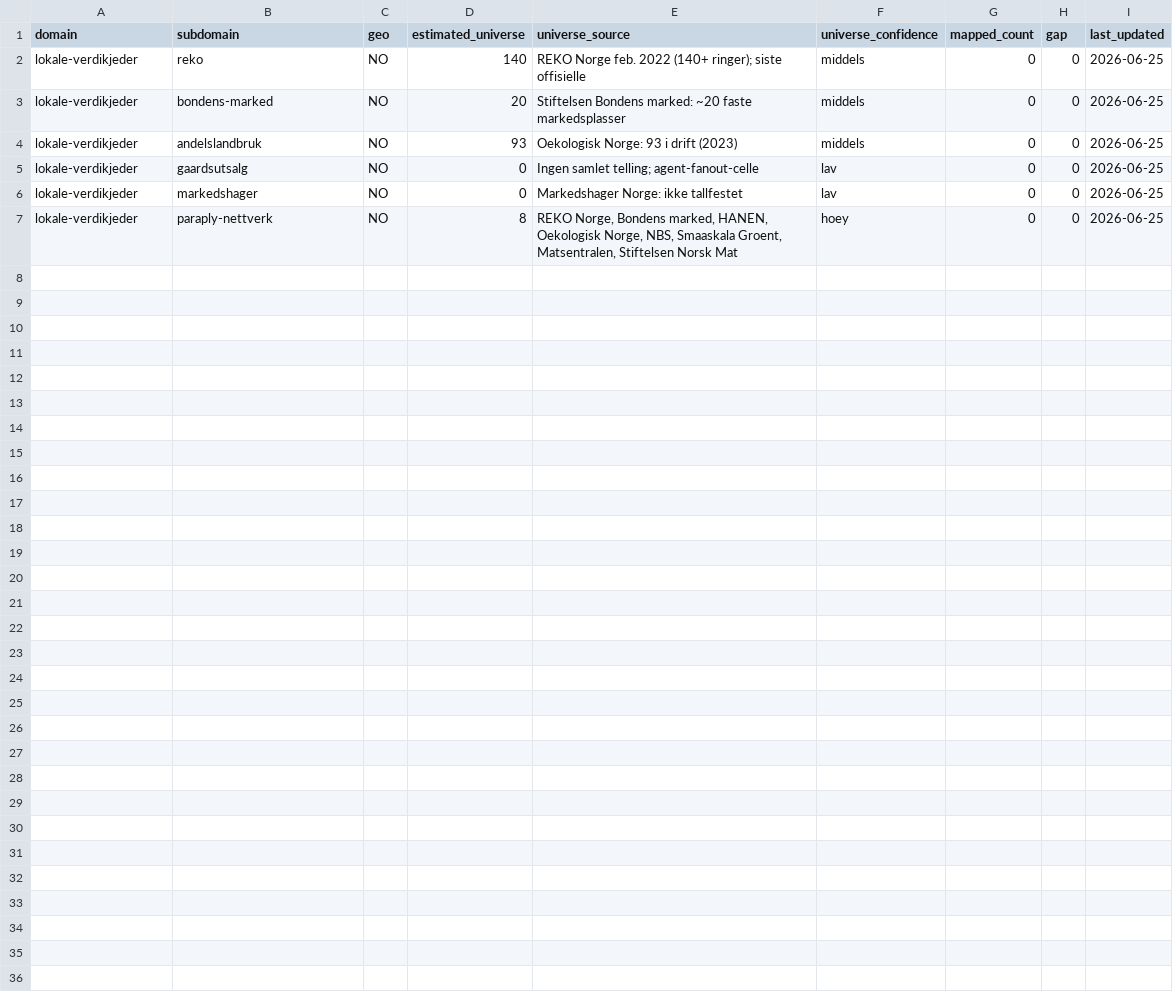
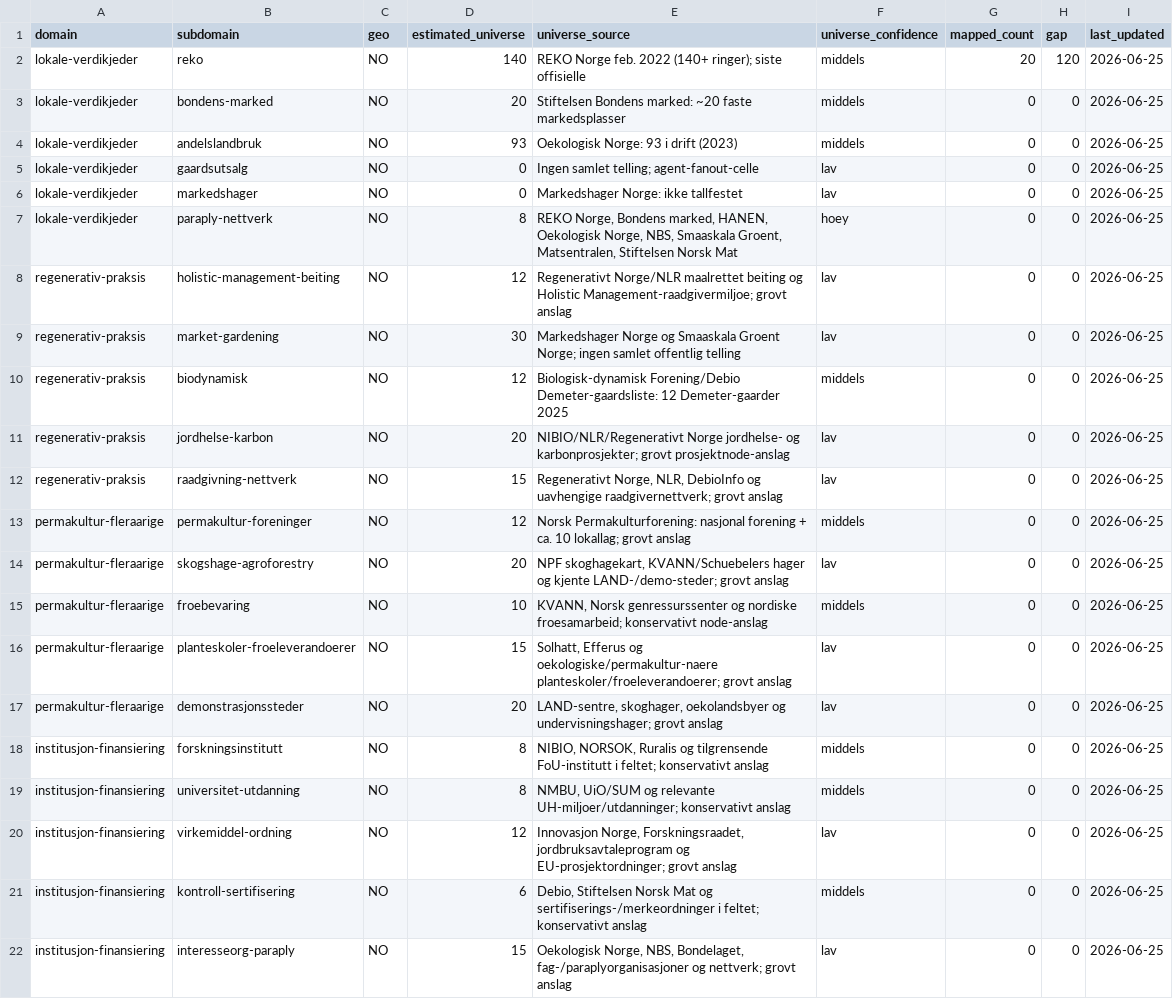
Before and after one commit to justaride/food-systems-2026, a CSV file: research/_status/domene-dekningsbok.csv, drawn as a sheet.

Commit message:
research(domene): map reko coverage cell

```diff
--- a/research/_status/domene-dekningsbok.csv
+++ b/research/_status/domene-dekningsbok.csv
@@ -1,3 +1,3 @@
 domain,subdomain,geo,estimated_universe,universe_source,universe_confidence,mapped_count,gap,last_updated
-lokale-verdikjeder,reko,NO,140,"REKO Norge feb. 2022 (140+ ringer); siste offisielle",middels,0,0,2026-06-25
+lokale-verdikjeder,reko,NO,140,"REKO Norge feb. 2022 (140+ ringer); siste offisielle",middels,20,120,2026-06-25
 lokale-verdikjeder,bondens-marked,NO,20,"Stiftelsen Bondens marked: ~20 faste markedsplasser",middels,0,0,2026-06-25
@@ -7 +7,16 @@ lokale-verdikjeder,markedshager,NO,0,"Markedshager Norge: ikke tallfestet",lav,0
 lokale-verdikjeder,paraply-nettverk,NO,8,"REKO Norge, Bondens marked, HANEN, Oekologisk Norge, NBS, Smaaskala Groent, Matsentralen, Stiftelsen Norsk Mat",hoey,0,0,2026-06-25
+regenerativ-praksis,holistic-management-beiting,NO,12,"Regenerativt Norge/NLR maalrettet beiting og Holistic Management-raadgivermiljoe; grovt anslag",lav,0,0,2026-06-25
+regenerativ-praksis,market-gardening,NO,30,"Markedshager Norge og Smaaskala Groent Norge; ingen samlet offentlig telling",lav,0,0,2026-06-25
+regenerativ-praksis,biodynamisk,NO,12,"Biologisk-dynamisk Forening/Debio Demeter-gaardsliste: 12 Demeter-gaarder 2025",middels,0,0,2026-06-25
+regenerativ-praksis,jordhelse-karbon,NO,20,"NIBIO/NLR/Regenerativt Norge jordhelse- og karbonprosjekter; grovt prosjektnode-anslag",lav,0,0,2026-06-25
+regenerativ-praksis,raadgivning-nettverk,NO,15,"Regenerativt Norge, NLR, DebioInfo og uavhengige raadgivernettverk; grovt anslag",lav,0,0,2026-06-25
+permakultur-fleraarige,permakultur-foreninger,NO,12,"Norsk Permakulturforening: nasjonal forening + ca. 10 lokallag; grovt anslag",middels,0,0,2026-06-25
+permakultur-fleraarige,skogshage-agroforestry,NO,20,"NPF skoghagekart, KVANN/Schuebelers hager og kjente LAND-/demo-steder; grovt anslag",lav,0,0,2026-06-25
+permakultur-fleraarige,froebevaring,NO,10,"KVANN, Norsk genressurssenter og nordiske froesamarbeid; konservativt node-anslag",middels,0,0,2026-06-25
+permakultur-fleraarige,planteskoler-froeleverandoerer,NO,15,"Solhatt, Efferus og oekologiske/permakultur-naere planteskoler/froeleverandoerer; grovt anslag",lav,0,0,2026-06-25
+permakultur-fleraarige,demonstrasjonssteder,NO,20,"LAND-sentre, skoghager, oekolandsbyer og undervisningshager; grovt anslag",lav,0,0,2026-06-25
+institusjon-finansiering,forskningsinstitutt,NO,8,"NIBIO, NORSOK, Ruralis og tilgrensende FoU-institutt i feltet; konservativt anslag",middels,0,0,2026-06-25
+institusjon-finansiering,universitet-utdanning,NO,8,"NMBU, UiO/SUM og relevante UH-miljoer/utdanninger; konservativt anslag",middels,0,0,2026-06-25
+institusjon-finansiering,virkemiddel-ordning,NO,12,"Innovasjon Norge, Forskningsraadet, jordbruksavtaleprogram og EU-prosjektordninger; grovt anslag",lav,0,0,2026-06-25
+institusjon-finansiering,kontroll-sertifisering,NO,6,"Debio, Stiftelsen Norsk Mat og sertifiserings-/merkeordninger i feltet; konservativt anslag",middels,0,0,2026-06-25
+institusjon-finansiering,interesseorg-paraply,NO,15,"Oekologisk Norge, NBS, Bondelaget, fag-/paraplyorganisasjoner og nettverk; grovt anslag",lav,0,0,2026-06-25
```
Also changed, not shown: 5 other files.
